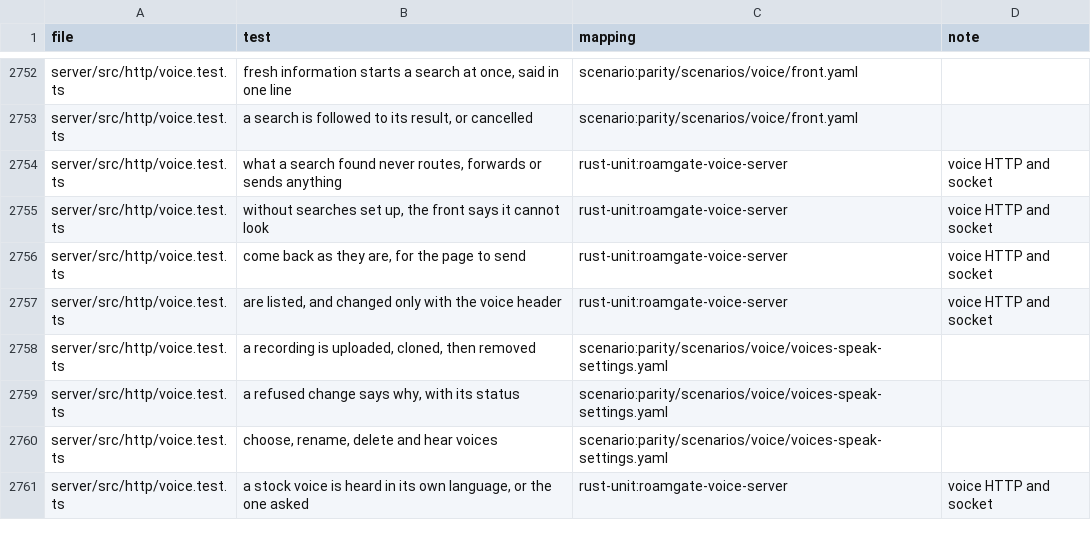
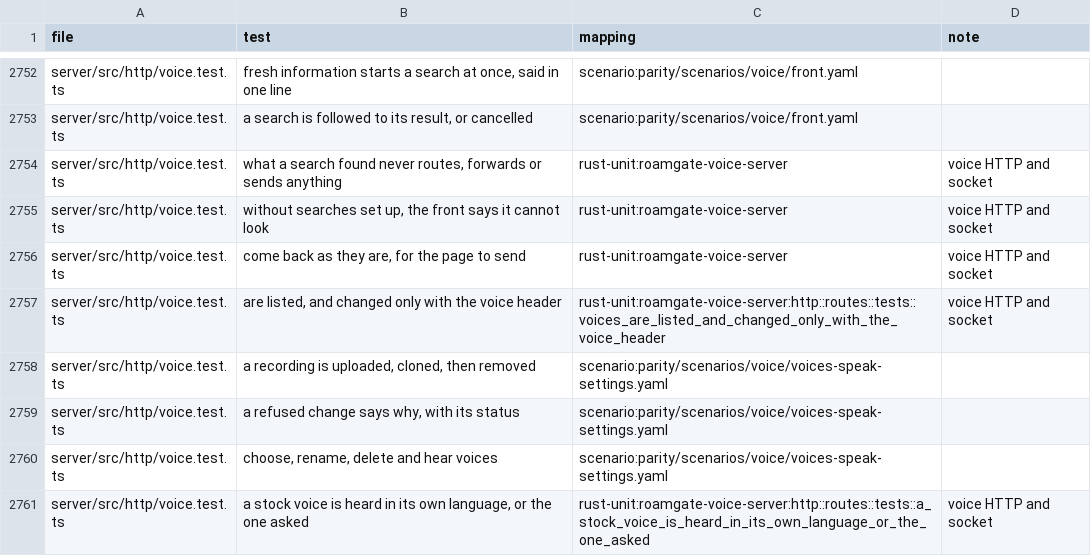
Before and after one commit to thiblahute/roamgate, a TSV file: parity/ledger.tsv, drawn as a sheet; only a part is shown, gaps mark what is left out; the diff covers the shown part only.

Commit message:
Map the ported voice HTTP, Surprise and voice CLI tests in the ledger
35 voice test cases name their Rust test: voice.test.ts's voices, Surprise,
call music and settings cases, voice-setup's and voice-low-gpu's, the call
handoff's redeem route, voice-helper's voice routes, call-audio's call
music, voice-surprise and the voice and setup commands. cli/voice,
cli/setup and voice-surprise leave parity/unported.tsv; http/voice narrows
to voice.test (the companion's cases) and voice-socket.

```diff
--- a/parity/ledger.tsv
+++ b/parity/ledger.tsv
@@ -2756,3 +2756,3 @@ server/src/http/voice.test.ts	without searches set up, the front says it cannot
 server/src/http/voice.test.ts	come back as they are, for the page to send	rust-unit:roamgate-voice-server	voice HTTP and socket
-server/src/http/voice.test.ts	are listed, and changed only with the voice header	rust-unit:roamgate-voice-server	voice HTTP and socket
+server/src/http/voice.test.ts	are listed, and changed only with the voice header	rust-unit:roamgate-voice-server:http::routes::tests::voices_are_listed_and_changed_only_with_the_voice_header	voice HTTP and socket
 server/src/http/voice.test.ts	a recording is uploaded, cloned, then removed	scenario:parity/scenarios/voice/voices-speak-settings.yaml	
@@ -2760,2 +2760,2 @@ server/src/http/voice.test.ts	a refused change says why, with its status	scenari
 server/src/http/voice.test.ts	choose, rename, delete and hear voices	scenario:parity/scenarios/voice/voices-speak-settings.yaml	
-server/src/http/voice.test.ts	a stock voice is heard in its own language, or the one asked	rust-unit:roamgate-voice-server	voice HTTP and socket
+server/src/http/voice.test.ts	a stock voice is heard in its own language, or the one asked	rust-unit:roamgate-voice-server:http::routes::tests::a_stock_voice_is_heard_in_its_own_language_or_the_one_asked	voice HTTP and socket
```
Also changed, not shown: 33 edited cells elsewhere in this file, parity/unported.tsv.
